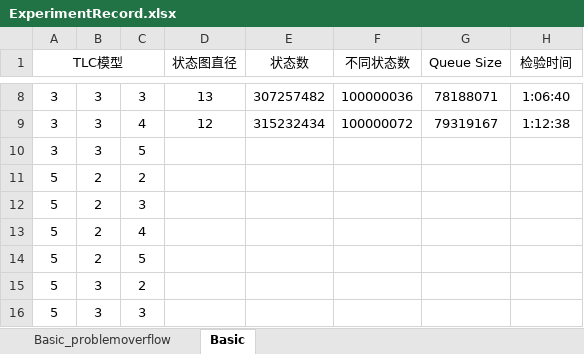
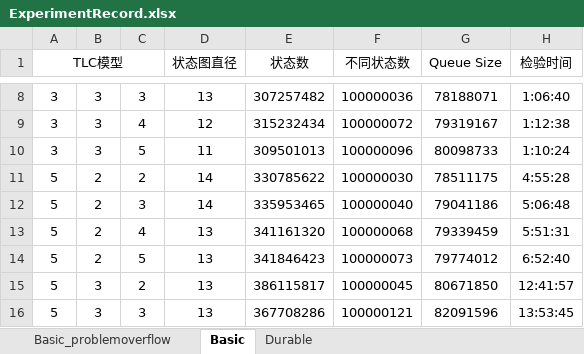
Before and after one commit to DDDDDh/mongodb-tunable-consistency-tla, an Excel workbook: ExperimentRecord.xlsx, sheet Basic, drawn as a sheet; only a part is shown, gaps mark what is left out; values as stored, in another font and other column widths than the file's, no borders; the diff covers the shown part only; the diff names each change by its address in the sheet, - before the commit and + after, or states it on an @@ line.

```diff
--- a/ExperimentRecord.xlsx (sheet Basic)
+++ b/ExperimentRecord.xlsx (sheet Basic)
+sheet tab: Durable
-D10 (状态图直径): (empty)
+D10 (状态图直径): 11
-E10 (状态数): (empty)
+E10 (状态数): 309501013
-F10 (不同状态数): (empty)
+F10 (不同状态数): 100000096
-G10 (Queue Size): (empty)
+G10 (Queue Size): 80098733
-H10 (检验时间): (empty)
+H10 (检验时间): 1:10:24
-D11:D12 (状态图直径): (empty)
+D11:D12 (状态图直径): 14
-E11 (状态数): (empty)
+E11 (状态数): 330785622
-F11 (不同状态数): (empty)
+F11 (不同状态数): 100000030
-G11 (Queue Size): (empty)
+G11 (Queue Size): 78511175
-H11 (检验时间): (empty)
+H11 (检验时间): 4:55:28
-E12 (状态数): (empty)
+E12 (状态数): 335953465
-F12 (不同状态数): (empty)
+F12 (不同状态数): 100000040
-G12 (Queue Size): (empty)
+G12 (Queue Size): 79041186
-H12 (检验时间): (empty)
+H12 (检验时间): 5:06:48
-D13:D16 (状态图直径): (empty)
+D13:D16 (状态图直径): 13
-E13 (状态数): (empty)
+E13 (状态数): 341161320
-F13 (不同状态数): (empty)
+F13 (不同状态数): 100000068
-G13 (Queue Size): (empty)
+G13 (Queue Size): 79339459
-H13 (检验时间): (empty)
+H13 (检验时间): 5:51:31
-E14 (状态数): (empty)
+E14 (状态数): 341846423
-F14 (不同状态数): (empty)
+F14 (不同状态数): 100000073
-G14 (Queue Size): (empty)
+G14 (Queue Size): 79774012
-H14 (检验时间): (empty)
+H14 (检验时间): 6:52:40
-E15 (状态数): (empty)
+E15 (状态数): 386115817
-F15 (不同状态数): (empty)
+F15 (不同状态数): 100000045
-G15 (Queue Size): (empty)
+G15 (Queue Size): 80671850
-H15 (检验时间): (empty)
+H15 (检验时间): 12:41:57
-E16 (状态数): (empty)
+E16 (状态数): 367708286
-F16 (不同状态数): (empty)
+F16 (不同状态数): 100000121
-G16 (Queue Size): (empty)
+G16 (Queue Size): 82091596
-H16 (检验时间): (empty)
+H16 (检验时间): 13:53:45
```
Also changed, not shown: 10 edited cells elsewhere in this sheet, 1 other file.
